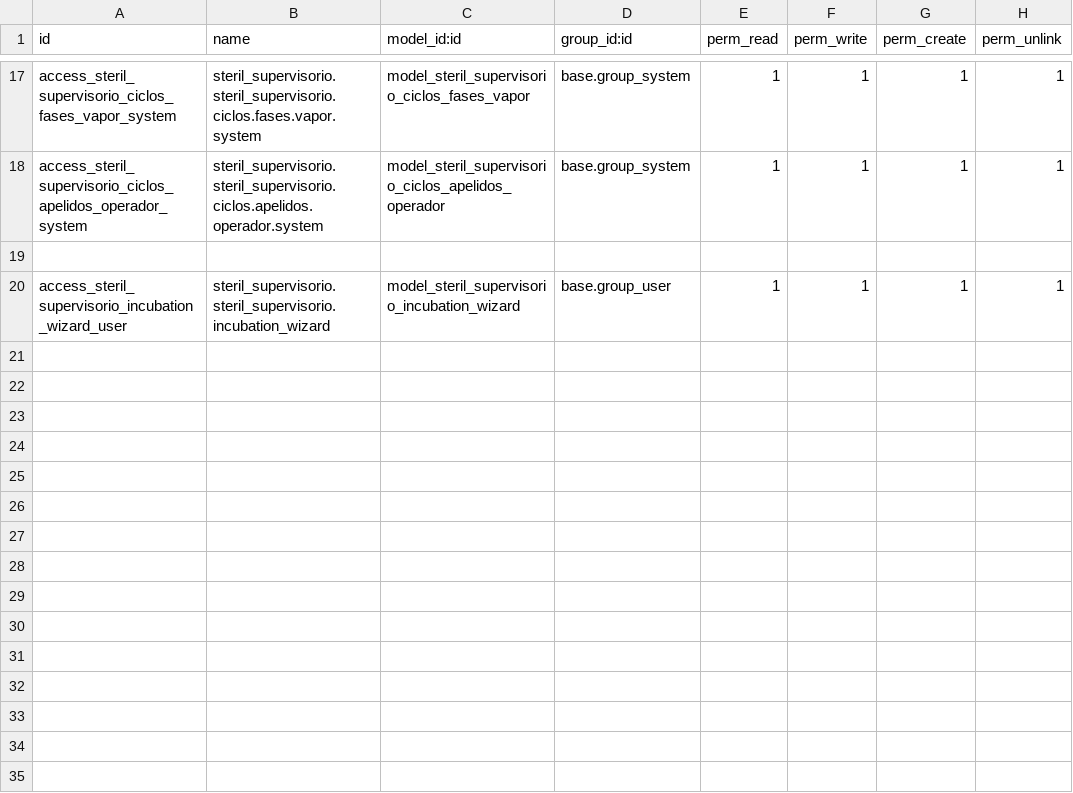
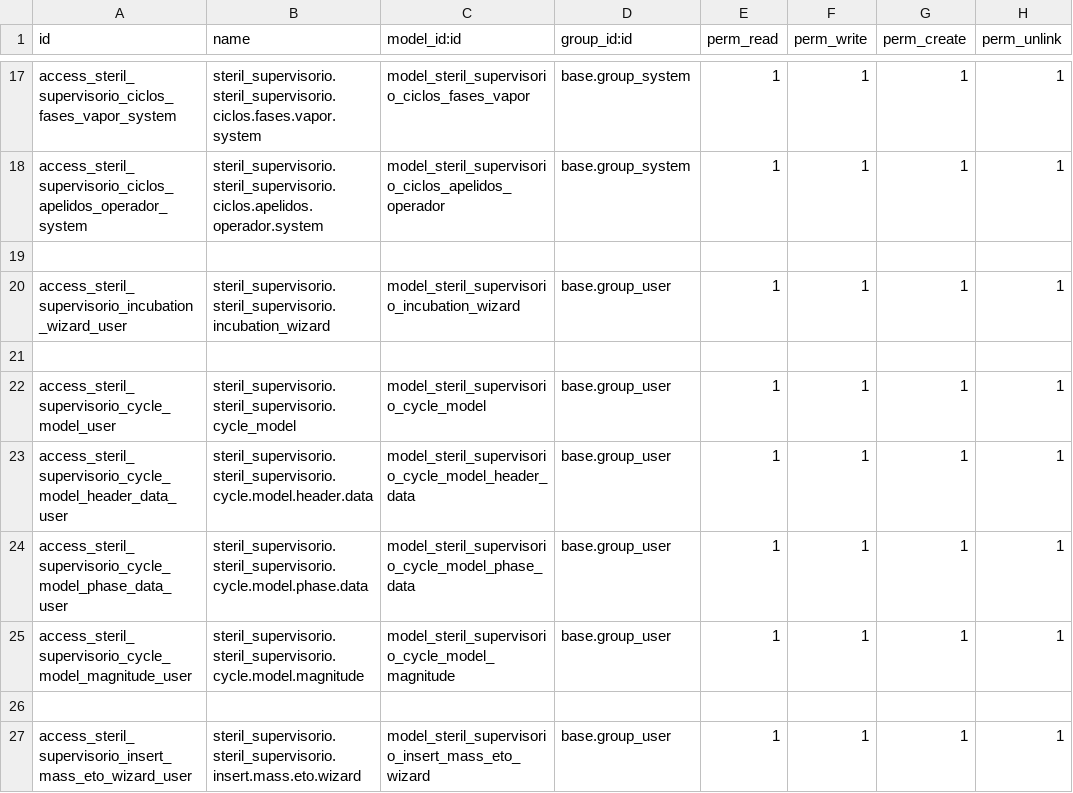
Before and after one commit to afonsorcarvalho/steril_supervisorio, a CSV file: security/ir.model.access.csv, drawn as a sheet; only a part is shown, gaps mark what is left out.

```diff
--- a/security/ir.model.access.csv
+++ b/security/ir.model.access.csv
@@ -20 +20,8 @@ access_steril_supervisorio_ciclos_apelidos_operador_system,steril_supervisorio.s
 access_steril_supervisorio_incubation_wizard_user,steril_supervisorio.steril_supervisorio.incubation_wizard,model_steril_supervisorio_incubation_wizard,base.group_user,1,1,1,1
+
+access_steril_supervisorio_cycle_model_user,steril_supervisorio.steril_supervisorio.cycle_model,model_steril_supervisorio_cycle_model,base.group_user,1,1,1,1
+access_steril_supervisorio_cycle_model_header_data_user,steril_supervisorio.steril_supervisorio.cycle.model.header.data,model_steril_supervisorio_cycle_model_header_data,base.group_user,1,1,1,1
+access_steril_supervisorio_cycle_model_phase_data_user,steril_supervisorio.steril_supervisorio.cycle.model.phase.data,model_steril_supervisorio_cycle_model_phase_data,base.group_user,1,1,1,1
+access_steril_supervisorio_cycle_model_magnitude_user,steril_supervisorio.steril_supervisorio.cycle.model.magnitude,model_steril_supervisorio_cycle_model_magnitude,base.group_user,1,1,1,1
+
+access_steril_supervisorio_insert_mass_eto_wizard_user,steril_supervisorio.steril_supervisorio.insert.mass.eto.wizard,model_steril_supervisorio_insert_mass_eto_wizard,base.group_user,1,1,1,1
```
Also changed, not shown: 19 other files.
